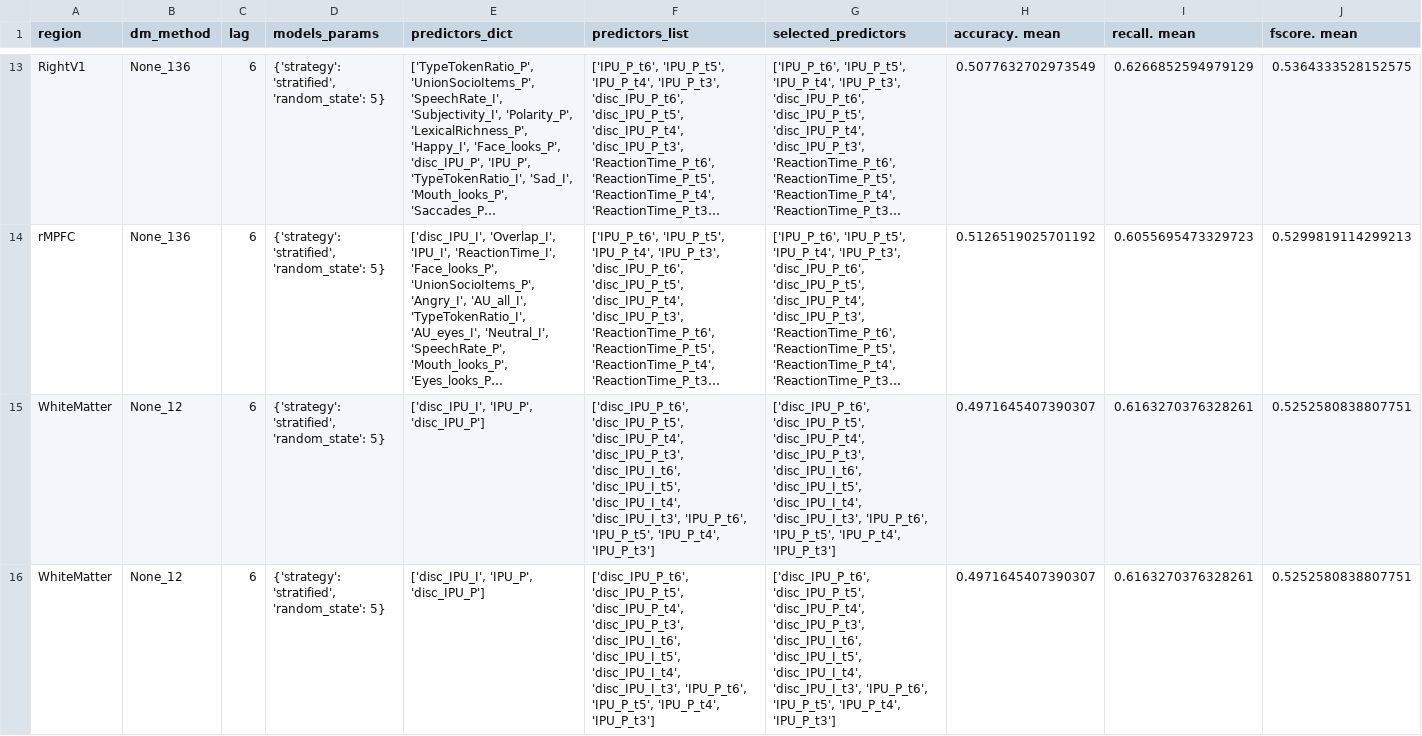
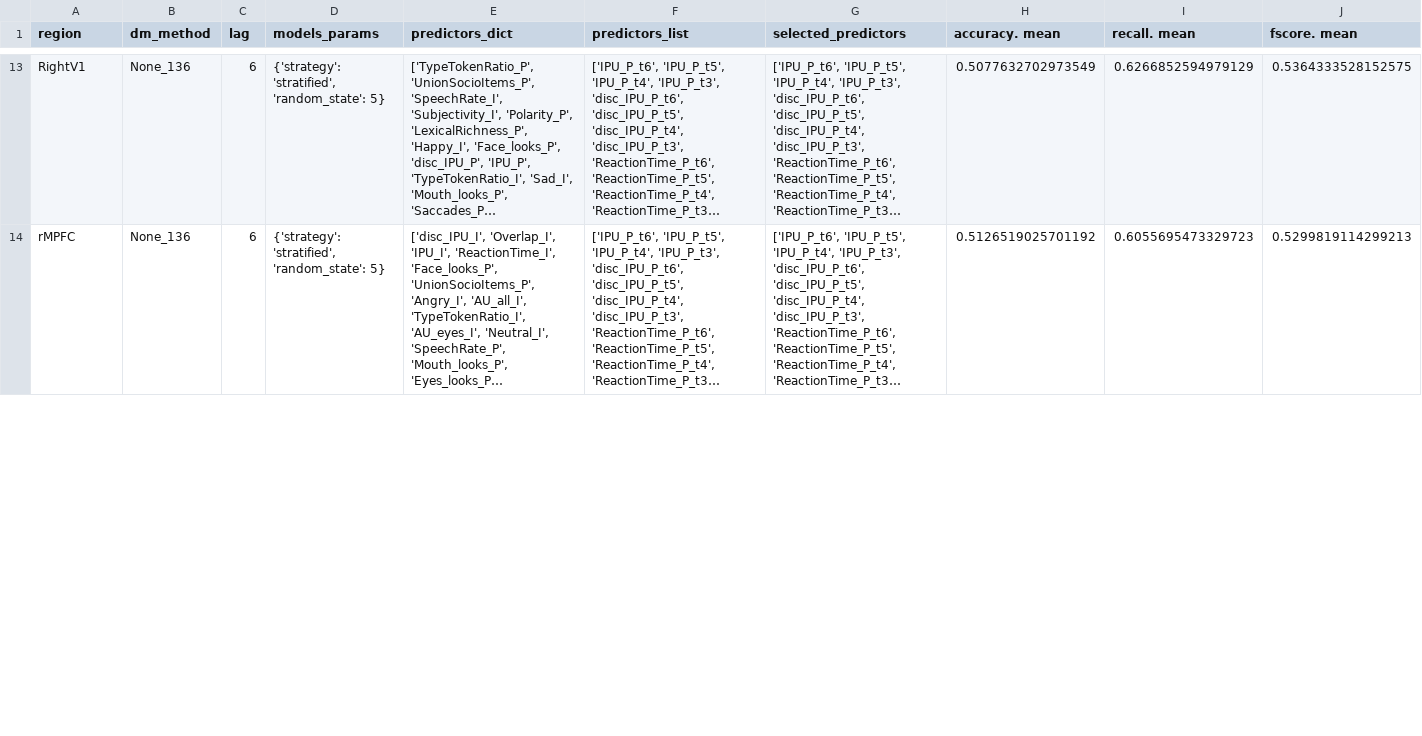
Before and after one commit to harel-coffee/NeuroTSConvers-auto, a CSV file: results/models_params/baseline_HR.csv, drawn as a sheet; only a part is shown, gaps mark what is left out; long unchanged cells end in …; rows hold the shown columns only; the diff covers the shown part only; the diff names each change by its address in the sheet, - before the commit and + after, or states it on an @@ line.

```diff
--- a/results/models_params/baseline_HR.csv
+++ b/results/models_params/baseline_HR.csv
-row 15: WhiteMatter | None_12 | 6 | {'strategy': 'stratified', 'random_state': 5} | ['disc_IPU_I', 'IPU_P', 'disc_IPU_P'] | ['disc_IPU_P_t6', 'disc_IPU_P_t5', 'disc_IPU_P_t4', 'disc_IPU_P_t3', 'disc_IPU_I_t6', 'disc_IPU_I_t5', 'disc_IPU_I_t4', 'disc_IPU_I_t3', 'IPU_P_t6', 'IPU_P_t5', 'IPU_P_t4', 'IPU_P_t3'] | ['disc_IPU_P_t6', 'disc_IPU_P_t5', 'disc_IPU_P_t4', 'disc_IPU_P_t3', 'disc_IPU_I_t6', 'disc_IPU_I_t5', 'disc_IPU_I_t4', 'disc_IPU_I_t3', 'IPU_P_t6', 'IPU_P_t5', 'IPU_P_t4', 'IPU_P_t3'] | 0.4971645407390307 | 0.6163270376328261 | 0.5252580838807751
-row 16: WhiteMatter | None_12 | 6 | {'strategy': 'stratified', 'random_state': 5} | ['disc_IPU_I', 'IPU_P', 'disc_IPU_P'] | ['disc_IPU_P_t6', 'disc_IPU_P_t5', 'disc_IPU_P_t4', 'disc_IPU_P_t3', 'disc_IPU_I_t6', 'disc_IPU_I_t5', 'disc_IPU_I_t4', 'disc_IPU_I_t3', 'IPU_P_t6', 'IPU_P_t5', 'IPU_P_t4', 'IPU_P_t3'] | ['disc_IPU_P_t6', 'disc_IPU_P_t5', 'disc_IPU_P_t4', 'disc_IPU_P_t3', 'disc_IPU_I_t6', 'disc_IPU_I_t5', 'disc_IPU_I_t4', 'disc_IPU_I_t3', 'IPU_P_t6', 'IPU_P_t5', 'IPU_P_t4', 'IPU_P_t3'] | 0.4971645407390307 | 0.6163270376328261 | 0.5252580838807751
```
Also changed, not shown: 1 removed row and 11 edited cells elsewhere in this file, results/models_params/RF_HH.csv, results/models_params/RF_HR.csv, 52 other files.
